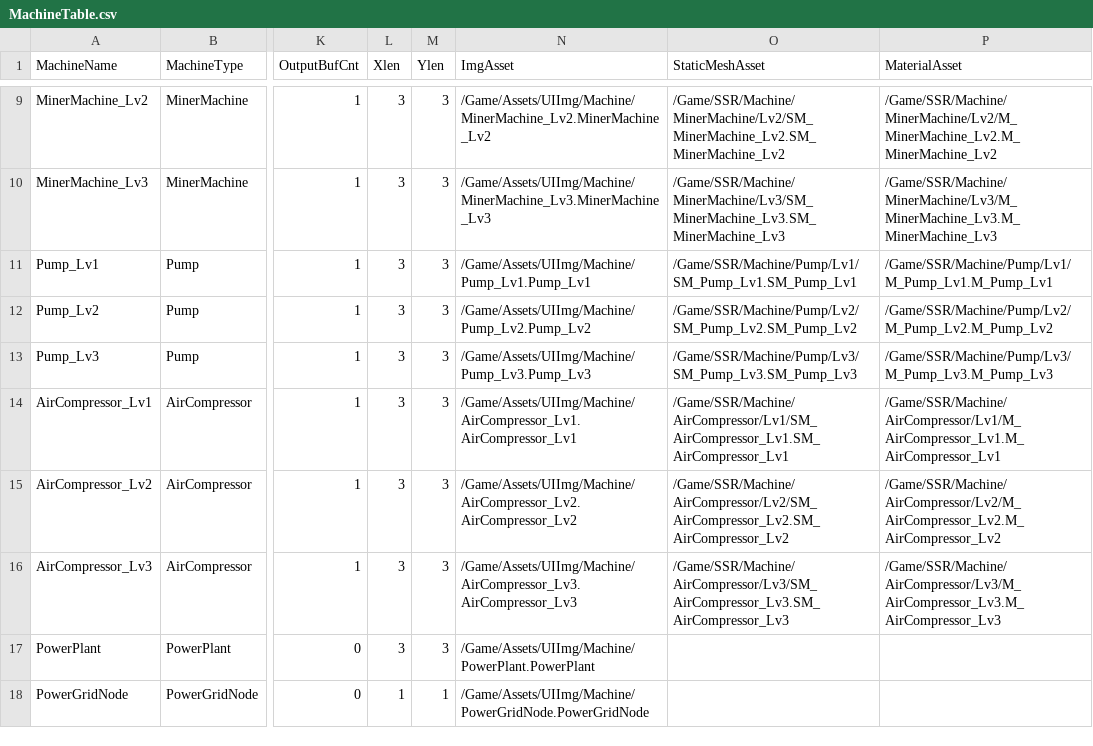
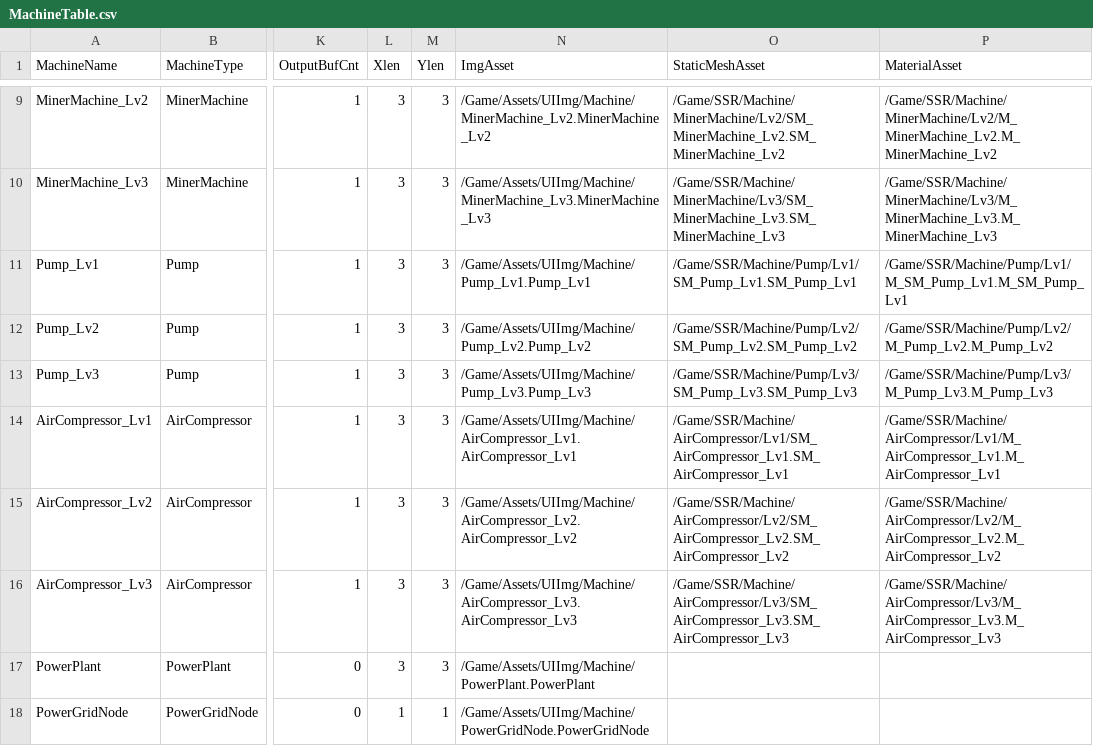
Before and after one commit to PU3-Lab/factory-space, a CSV file: frontend/Source/Wanted_Factory/Data/MachineTable.csv, drawn as a sheet; only a part is shown, gaps mark what is left out; the diff names each change by its address in the sheet, - before the commit and + after, or states it on an @@ line.

Commit message:
resourceData.csv 확인

```diff
--- a/frontend/Source/Wanted_Factory/Data/MachineTable.csv
+++ b/frontend/Source/Wanted_Factory/Data/MachineTable.csv
-P11 (MaterialAsset): /Game/SSR/Machine/Pump/Lv1/M_Pump_Lv1.M_Pump_Lv1
+P11 (MaterialAsset): /Game/SSR/Machine/Pump/Lv1/M_SM_Pump_Lv1.M_SM_Pump_Lv1
```
Also changed, not shown: 5 other files.
